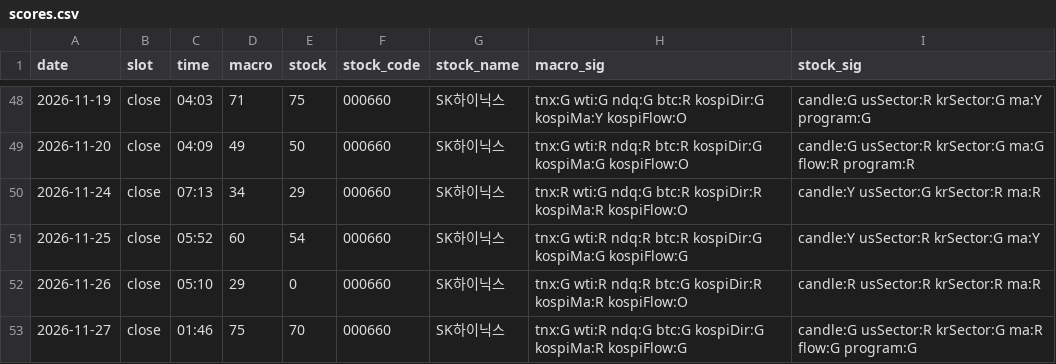
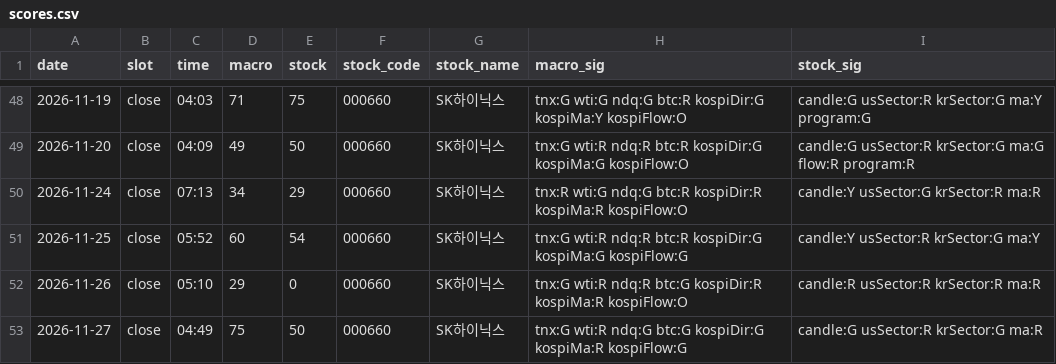
Before and after one commit to seanyang83/market-dashboard, a CSV file: data/scores.csv, drawn as a sheet; only a part is shown, gaps mark what is left out.

```diff
--- a/data/scores.csv
+++ b/data/scores.csv
@@ -52,2 +52,2 @@ date,slot,time,macro,stock,stock_code,stock_name,macro_sig,stock_sig
 2026-11-26,close,05:10,29,0,000660,SK하이닉스,tnx:G wti:R ndq:R btc:G kospiDir:R kospiMa:R kospiFlow:O,candle:R usSector:R krSector:R ma:R
-2026-11-27,close,01:46,75,70,000660,SK하이닉스,tnx:G wti:R ndq:G btc:G kospiDir:G kospiMa:R kospiFlow:G,candle:G usSector:R krSector:G ma:R flow:G program:G
+2026-11-27,close,04:49,75,50,000660,SK하이닉스,tnx:G wti:R ndq:G btc:G kospiDir:G kospiMa:R kospiFlow:G,candle:G usSector:R krSector:G ma:R
```
